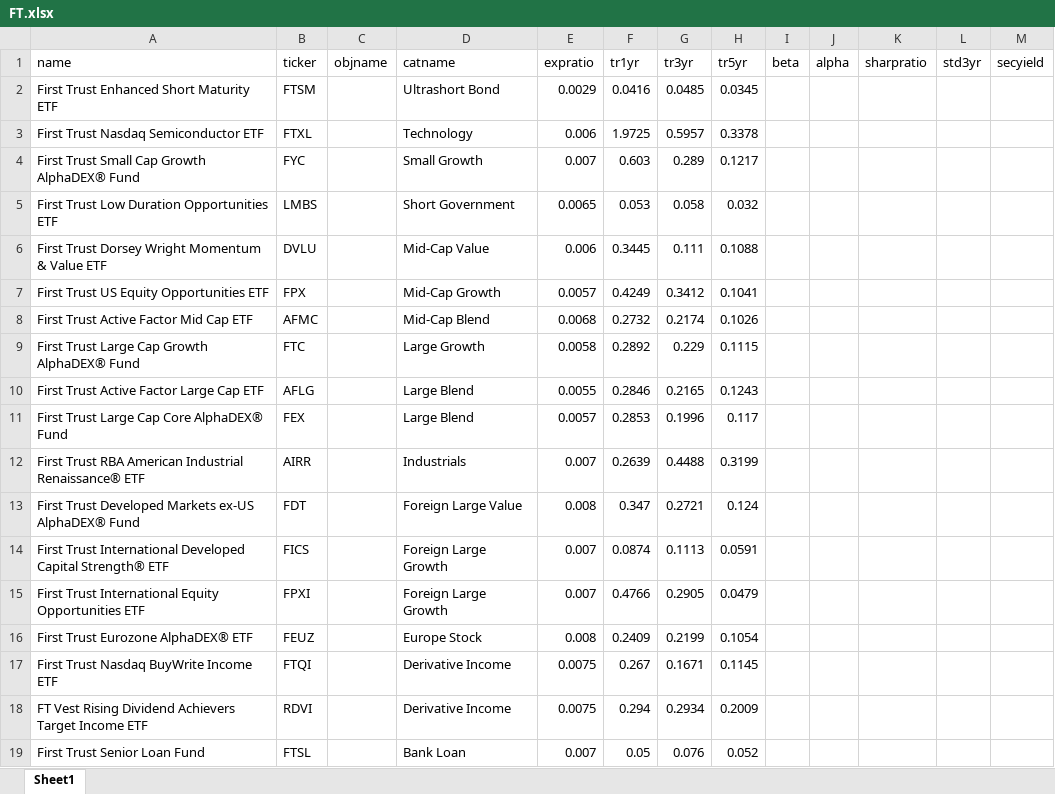
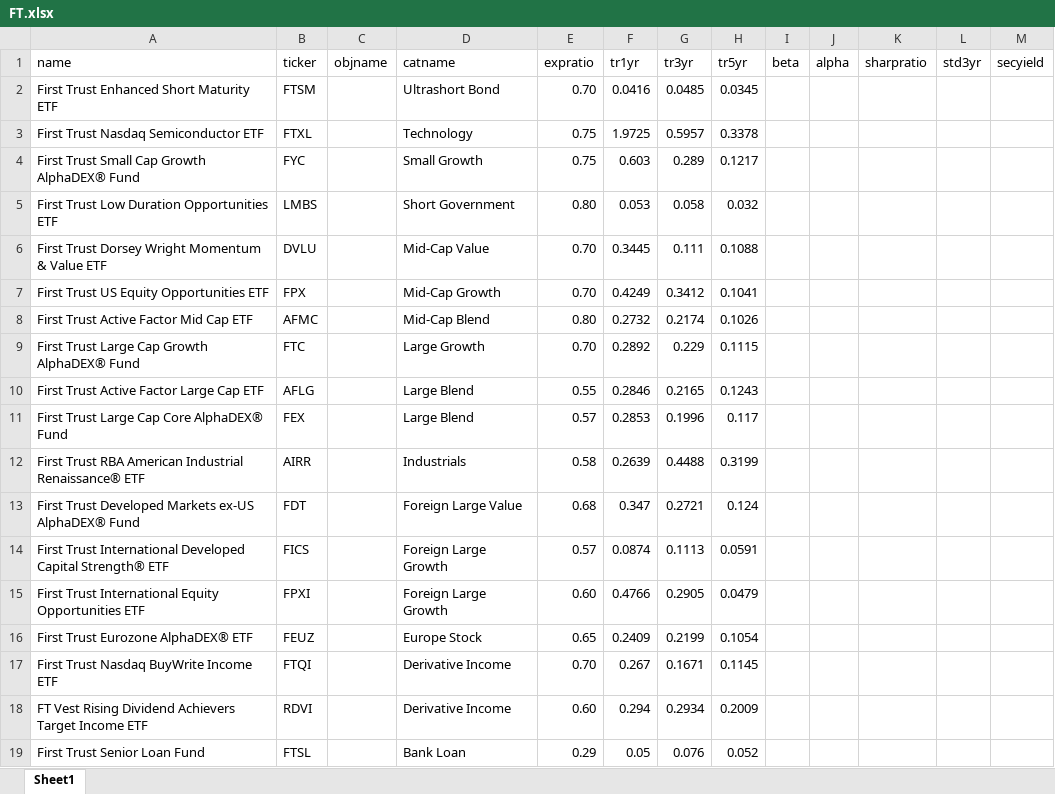
Before and after one commit to impelj/Portfolio-Builder, an Excel workbook: FT.xlsx, sheet Sheet1, drawn as a sheet; values as stored, in another font and other column widths than the file's, no borders; the diff names each change by its address in the sheet, - before the commit and + after, or states it on an @@ line.

Commit message:
Excel file error

```diff
--- a/FT.xlsx (sheet Sheet1)
+++ b/FT.xlsx (sheet Sheet1)
-E2 (expratio): 0.0029
+E2 (expratio): 0.70
-E3 (expratio): 0.006
+E3 (expratio): 0.75
-E4 (expratio): 0.007
+E4 (expratio): 0.75
-E5 (expratio): 0.0065
+E5 (expratio): 0.80
-E6 (expratio): 0.006
+E6 (expratio): 0.70
-E7 (expratio): 0.0057
+E7 (expratio): 0.70
-E8 (expratio): 0.0068
+E8 (expratio): 0.80
-E9 (expratio): 0.0058
+E9 (expratio): 0.70
-E10 (expratio): 0.0055
+E10 (expratio): 0.55
-E11 (expratio): 0.0057
+E11 (expratio): 0.57
-E12 (expratio): 0.007
+E12 (expratio): 0.58
-E13 (expratio): 0.008
+E13 (expratio): 0.68
-E14 (expratio): 0.007
+E14 (expratio): 0.57
-E15 (expratio): 0.007
+E15 (expratio): 0.60
-E16 (expratio): 0.008
+E16 (expratio): 0.65
-E17 (expratio): 0.0075
+E17 (expratio): 0.70
-E18 (expratio): 0.0075
+E18 (expratio): 0.60
-E19 (expratio): 0.007
+E19 (expratio): 0.29
```
